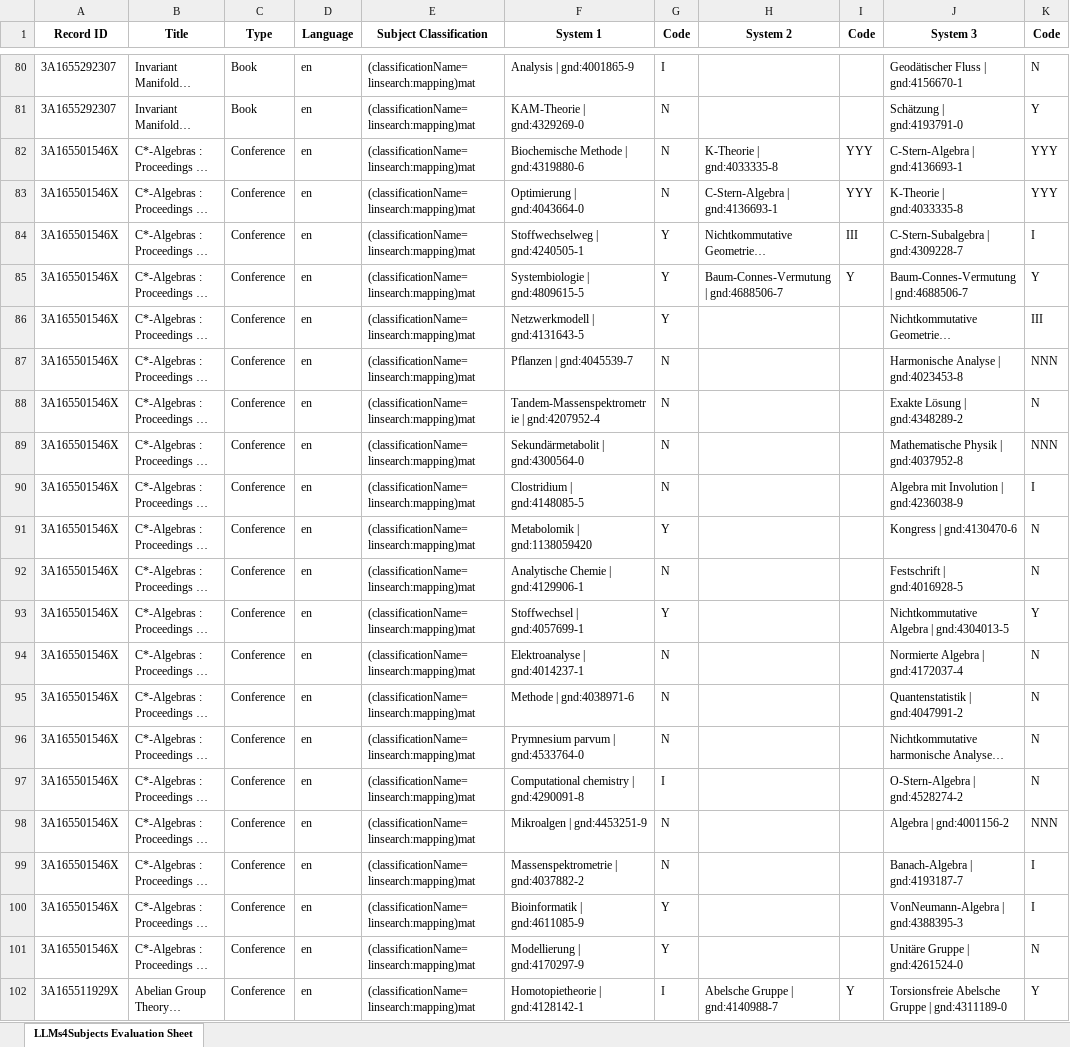
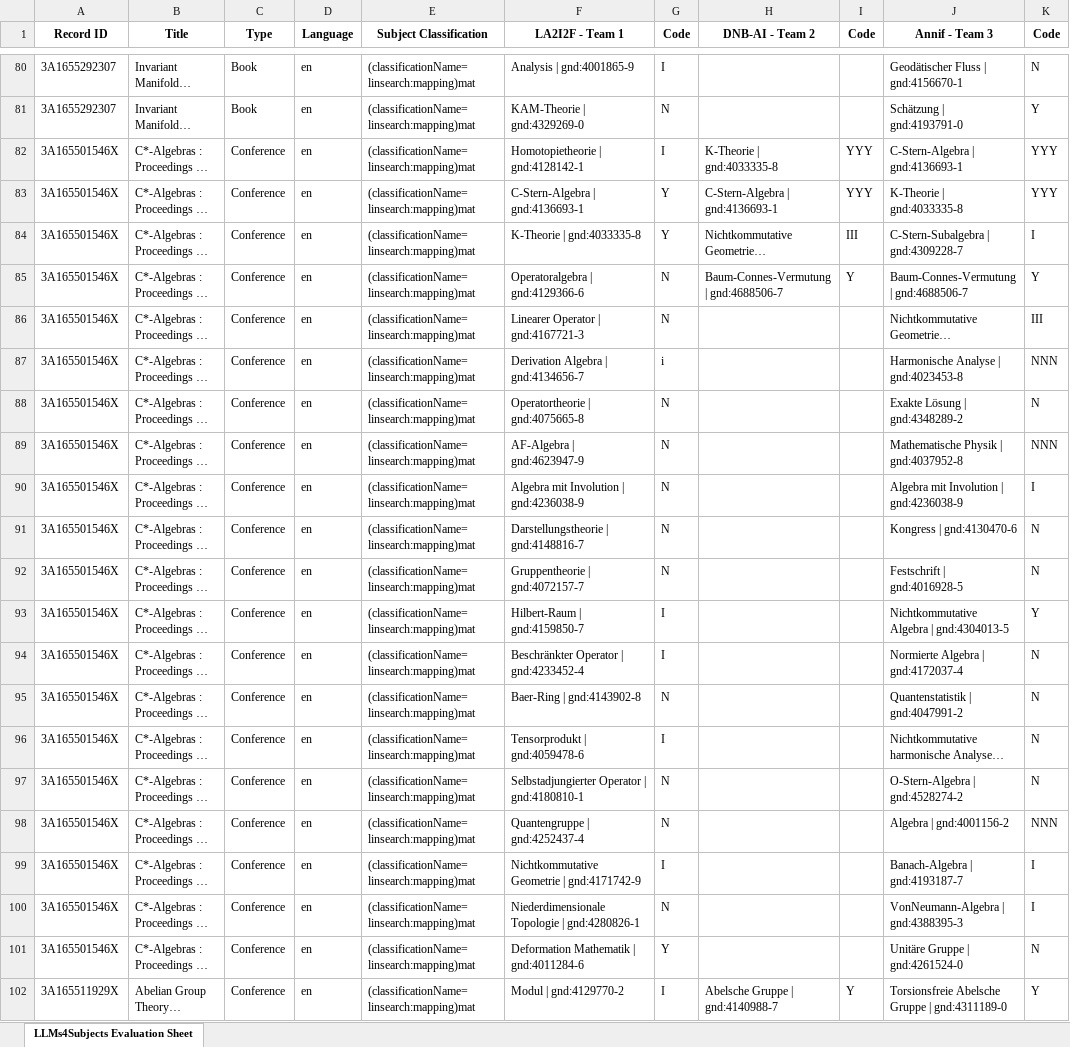
Before and after one commit to sciknoworg/tib-sid, an Excel workbook: evaluation/results/Qualitative Evaluations - System 1, System 2 and System 3/Evaluation-Sheet-mat.xlsx, sheet LLMs4Subjects Evaluation Sheet, drawn as a sheet; only a part is shown, gaps mark what is left out; long unchanged cells end in …; values as stored, in another font and other column widths than the file's, no borders; the diff covers the shown part only; the diff names each change by its address in the sheet, - before the commit and + after, or states it on an @@ line.

```diff
--- a/evaluation/results/Qualitative Evaluations - System 1, System 2 and System 3/Evaluation-Sheet-mat.xlsx (sheet LLMs4Subjects Evaluation Sheet)
+++ b/evaluation/results/Qualitative Evaluations - System 1, System 2 and System 3/Evaluation-Sheet-mat.xlsx (sheet LLMs4Subjects Evaluation Sheet)
-F1: System 1
+F1: LA2I2F - Team 1
-H1: System 2
+H1: DNB-AI - Team 2
-J1: System 3
+J1: Annif - Team 3
-F82 (LA2I2F - Team 1): Biochemische Methode | gnd:4319880-6
+F82 (LA2I2F - Team 1): Homotopietheorie | gnd:4128142-1
-G82 (Code): N
+G82 (Code): I
-F83 (LA2I2F - Team 1): Optimierung | gnd:4043664-0
+F83 (LA2I2F - Team 1): C-Stern-Algebra | gnd:4136693-1
-G83 (Code): N
+G83 (Code): Y
-F84 (LA2I2F - Team 1): Stoffwechselweg | gnd:4240505-1
+F84 (LA2I2F - Team 1): K-Theorie | gnd:4033335-8
-F85 (LA2I2F - Team 1): Systembiologie | gnd:4809615-5
+F85 (LA2I2F - Team 1): Operatoralgebra | gnd:4129366-6
-G85:G86 (Code): Y
+G85:G86 (Code): N
-F86 (LA2I2F - Team 1): Netzwerkmodell | gnd:4131643-5
+F86 (LA2I2F - Team 1): Linearer Operator | gnd:4167721-3
-F87 (LA2I2F - Team 1): Pflanzen | gnd:4045539-7
+F87 (LA2I2F - Team 1): Derivation Algebra | gnd:4134656-7
-G87 (Code): N
+G87 (Code): i
-F88 (LA2I2F - Team 1): Tandem-Massenspektrometrie | gnd:4207952-4
+F88 (LA2I2F - Team 1): Operatortheorie | gnd:4075665-8
-F89 (LA2I2F - Team 1): Sekundärmetabolit | gnd:4300564-0
+F89 (LA2I2F - Team 1): AF-Algebra | gnd:4623947-9
-F90 (LA2I2F - Team 1): Clostridium | gnd:4148085-5
+F90 (LA2I2F - Team 1): Algebra mit Involution | gnd:4236038-9
-F91 (LA2I2F - Team 1): Metabolomik | gnd:1138059420
+F91 (LA2I2F - Team 1): Darstellungstheorie | gnd:4148816-7
-G91 (Code): Y
+G91 (Code): N
-F92 (LA2I2F - Team 1): Analytische Chemie | gnd:4129906-1
+F92 (LA2I2F - Team 1): Gruppentheorie | gnd:4072157-7
-F93 (LA2I2F - Team 1): Stoffwechsel | gnd:4057699-1
+F93 (LA2I2F - Team 1): Hilbert-Raum | gnd:4159850-7
-G93 (Code): Y
+G93 (Code): I
-F94 (LA2I2F - Team 1): Elektroanalyse | gnd:4014237-1
+F94 (LA2I2F - Team 1): Beschränkter Operator | gnd:4233452-4
-G94 (Code): N
+G94 (Code): I
-F95 (LA2I2F - Team 1): Methode | gnd:4038971-6
+F95 (LA2I2F - Team 1): Baer-Ring | gnd:4143902-8
-F96 (LA2I2F - Team 1): Prymnesium parvum | gnd:4533764-0
+F96 (LA2I2F - Team 1): Tensorprodukt | gnd:4059478-6
-G96 (Code): N
+G96 (Code): I
-F97 (LA2I2F - Team 1): Computational chemistry | gnd:4290091-8
+F97 (LA2I2F - Team 1): Selbstadjungierter Operator | gnd:4180810-1
-G97 (Code): I
+G97 (Code): N
-F98 (LA2I2F - Team 1): Mikroalgen | gnd:4453251-9
+F98 (LA2I2F - Team 1): Quantengruppe | gnd:4252437-4
-F99 (LA2I2F - Team 1): Massenspektrometrie | gnd:4037882-2
+F99 (LA2I2F - Team 1): Nichtkommutative Geometrie | gnd:4171742-9
-G99 (Code): N
+G99 (Code): I
-F100 (LA2I2F - Team 1): Bioinformatik | gnd:4611085-9
+F100 (LA2I2F - Team 1): Niederdimensionale Topologie | gnd:4280826-1
-G100 (Code): Y
+G100 (Code): N
-F101 (LA2I2F - Team 1): Modellierung | gnd:4170297-9
+F101 (LA2I2F - Team 1): Deformation Mathematik | gnd:4011284-6
-F102 (LA2I2F - Team 1): Homotopietheorie | gnd:4128142-1
+F102 (LA2I2F - Team 1): Modul | gnd:4129770-2
```
Also changed, not shown: 66 edited cells elsewhere in this sheet, evaluation/results/Qualitative Evaluations - System 1, System 2 and System 3/Evaluation-Sheet-ver.xlsx.
